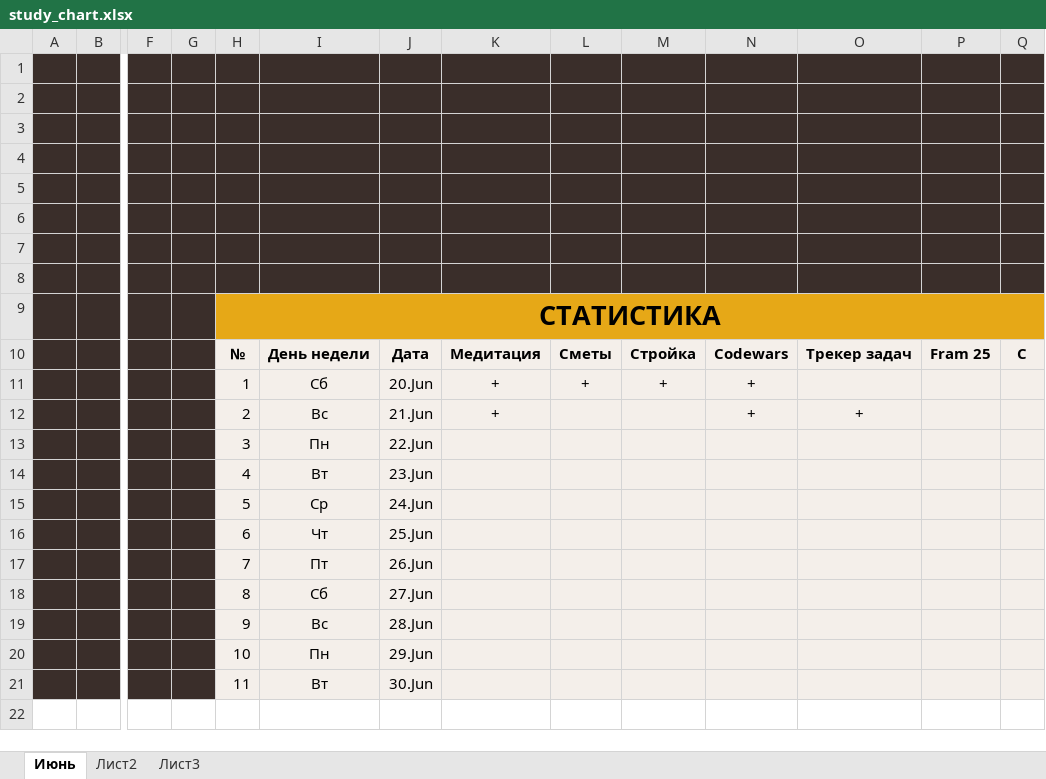
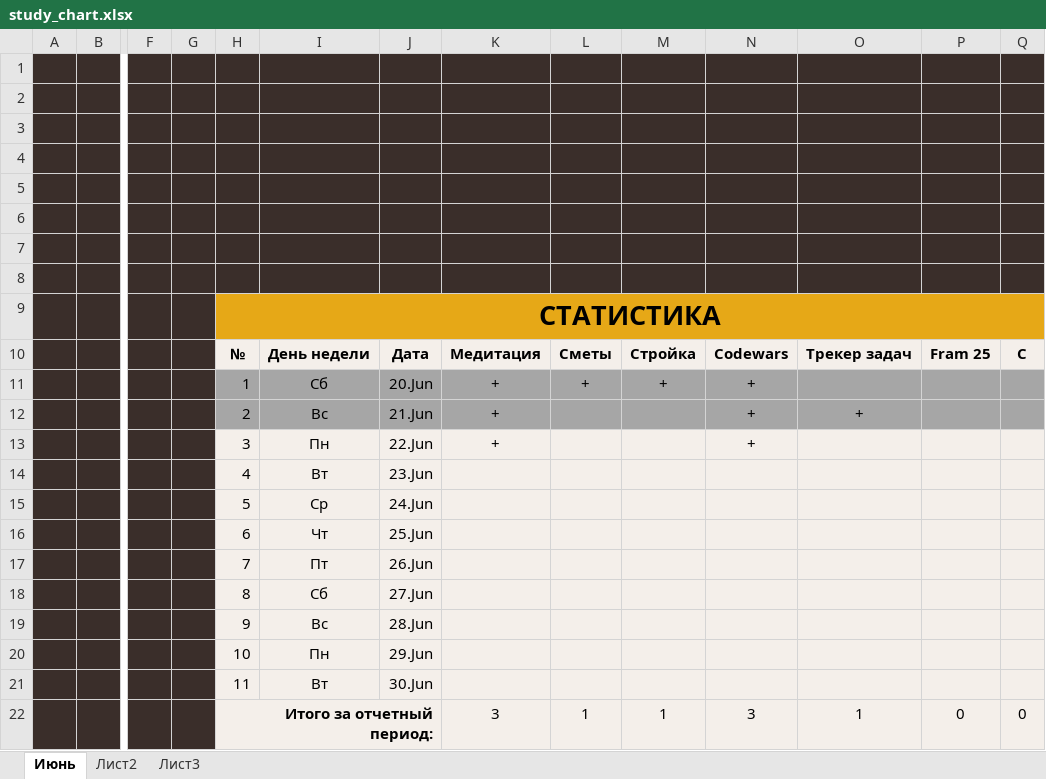
Before and after one commit to EugenySobyanin/Repository_1, an Excel workbook: Другое/study_chart.xlsx, sheet Июнь, drawn as a sheet; only a part is shown, gaps mark what is left out; values as stored, in another font and other column widths than the file's, no borders; conditional formats not drawn; rows hold the shown columns only; the diff names each change by its address in the sheet, - before the commit and + after, or states it on an @@ line.

Commit message:
Табличка.

```diff
--- a/Другое/study_chart.xlsx (sheet Июнь)
+++ b/Другое/study_chart.xlsx (sheet Июнь)
-H11:Q12 fill: #F4EFEA
+H11:Q12 fill: #A6A6A6
-K13: (empty)
+K13: +
-N13: (empty)
+N13: +
+row 22:  |  |  |  | Итого за отчетный период: |  |  | 3 | 1 | 1 | 3 | 1 | 0 | 0
```
